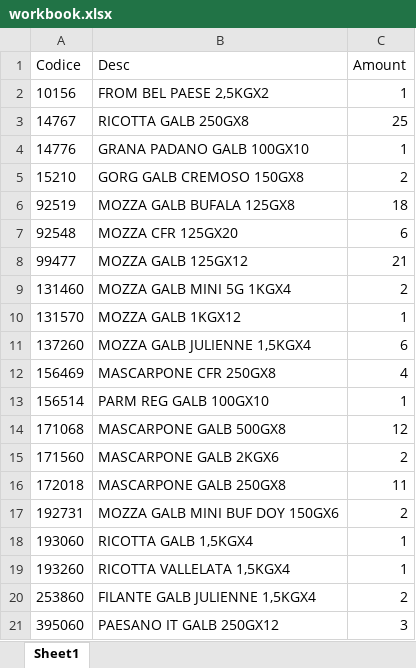
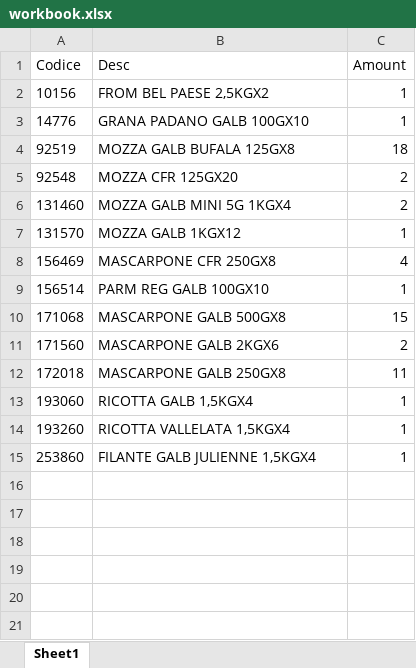
Before and after one commit to Doughet/BipartiteKnapsackProblem, an Excel workbook: BipartiteKnapsackProblem/workbook.xlsx, sheet Sheet1, drawn as a sheet; values as stored, in another font and other column widths than the file's, no borders; removed rows and columns are numbered as before the commit, all else as after; the diff names each change by its address in the sheet, - before the commit and + after, or states it on an @@ line.

```diff
--- a/BipartiteKnapsackProblem/workbook.xlsx (sheet Sheet1)
+++ b/BipartiteKnapsackProblem/workbook.xlsx (sheet Sheet1)
-row 3: 14767 | RICOTTA GALB 250GX8 | 25
-row 5: 15210 | GORG GALB CREMOSO 150GX8 | 2
-C5 (Amount): 6
+C5 (Amount): 2
-row 8: 99477 | MOZZA GALB 125GX12 | 21
-row 11: 137260 | MOZZA GALB JULIENNE 1,5KGX4 | 6
-C10 (Amount): 12
+C10 (Amount): 15
-row 17: 192731 | MOZZA GALB MINI BUF DOY 150GX6 | 2
-C15 (Amount): 2
+C15 (Amount): 1
-row 21: 395060 | PAESANO IT GALB 250GX12 | 3
```
Also changed, not shown: 10 other files.
